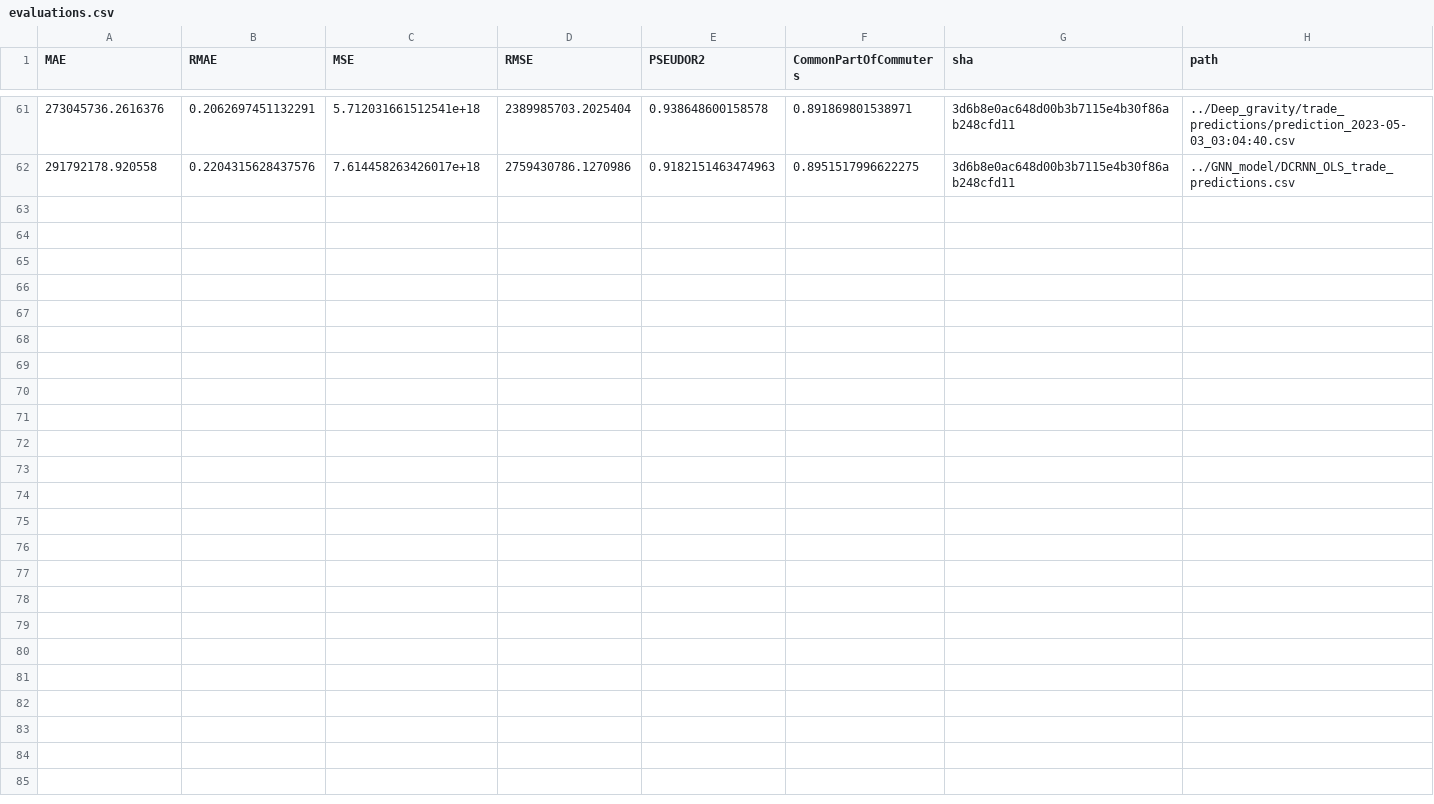
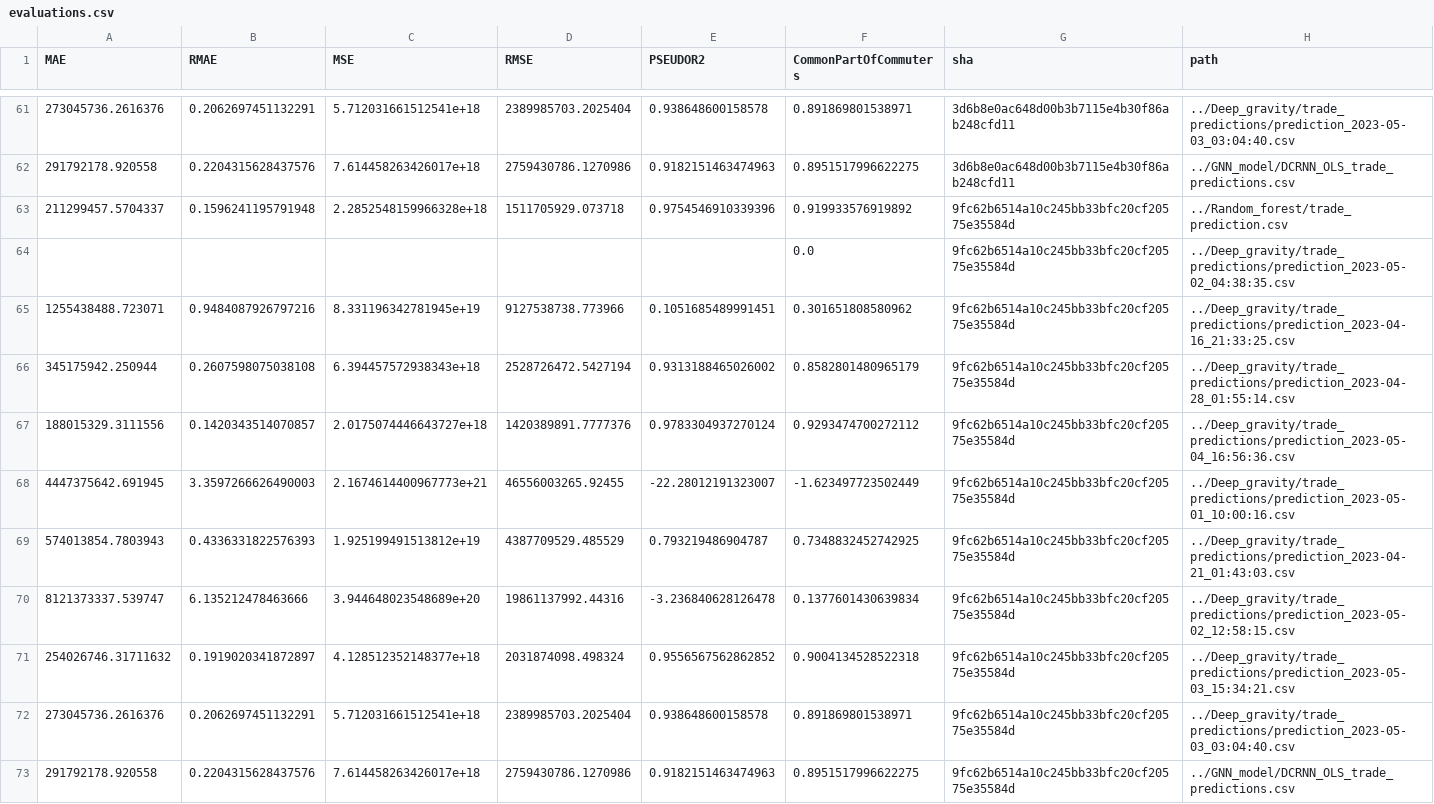
Before and after one commit to ceumicrodata/gravity-vs-ml, a CSV file: evaluations.csv, drawn as a sheet; only a part is shown, gaps mark what is left out.

Commit message:
feat: add automated model evaluations

```diff
--- a/evaluations.csv
+++ b/evaluations.csv
@@ -62 +62,12 @@ MAE,RMAE,MSE,RMSE,PSEUDOR2,CommonPartOfCommuters,sha,path
 291792178.920558,0.2204315628437576,7.614458263426017e+18,2759430786.1270986,0.9182151463474963,0.8951517996622275,3d6b8e0ac648d00b3b7115e4b30f86ab248cfd11,../GNN_model/DCRNN_OLS_trade_predictions.csv
+211299457.5704337,0.1596241195791948,2.2852548159966328e+18,1511705929.073718,0.9754546910339396,0.919933576919892,9fc62b6514a10c245bb33bfc20cf20575e35584d,../Random_forest/trade_prediction.csv
+,,,,,0.0,9fc62b6514a10c245bb33bfc20cf20575e35584d,../Deep_gravity/trade_predictions/prediction_2023-05-02_04:38:35.csv
+1255438488.723071,0.9484087926797216,8.331196342781945e+19,9127538738.773966,0.1051685489991451,0.301651808580962,9fc62b6514a10c245bb33bfc20cf20575e35584d,../Deep_gravity/trade_predictions/prediction_2023-04-16_21:33:25.csv
+345175942.250944,0.2607598075038108,6.394457572938343e+18,2528726472.5427194,0.9313188465026002,0.8582801480965179,9fc62b6514a10c245bb33bfc20cf20575e35584d,../Deep_gravity/trade_predictions/prediction_2023-04-28_01:55:14.csv
+188015329.3111556,0.1420343514070857,2.0175074446643727e+18,1420389891.7777376,0.9783304937270124,0.9293474700272112,9fc62b6514a10c245bb33bfc20cf20575e35584d,../Deep_gravity/trade_predictions/prediction_2023-05-04_16:56:36.csv
+4447375642.691945,3.3597266626490003,2.1674614400967773e+21,46556003265.92455,-22.28012191323007,-1.623497723502449,9fc62b6514a10c245bb33bfc20cf20575e35584d,../Deep_gravity/trade_predictions/prediction_2023-05-01_10:00:16.csv
+574013854.7803943,0.4336331822576393,1.925199491513812e+19,4387709529.485529,0.793219486904787,0.7348832452742925,9fc62b6514a10c245bb33bfc20cf20575e35584d,../Deep_gravity/trade_predictions/prediction_2023-04-21_01:43:03.csv
+8121373337.539747,6.135212478463666,3.944648023548689e+20,19861137992.44316,-3.236840628126478,0.1377601430639834,9fc62b6514a10c245bb33bfc20cf20575e35584d,../Deep_gravity/trade_predictions/prediction_2023-05-02_12:58:15.csv
+254026746.31711632,0.1919020341872897,4.128512352148377e+18,2031874098.498324,0.9556567562862852,0.9004134528522318,9fc62b6514a10c245bb33bfc20cf20575e35584d,../Deep_gravity/trade_predictions/prediction_2023-05-03_15:34:21.csv
+273045736.2616376,0.2062697451132291,5.712031661512541e+18,2389985703.2025404,0.938648600158578,0.891869801538971,9fc62b6514a10c245bb33bfc20cf20575e35584d,../Deep_gravity/trade_predictions/prediction_2023-05-03_03:04:40.csv
+291792178.920558,0.2204315628437576,7.614458263426017e+18,2759430786.1270986,0.9182151463474963,0.8951517996622275,9fc62b6514a10c245bb33bfc20cf20575e35584d,../GNN_model/DCRNN_OLS_trade_predictions.csv
```
